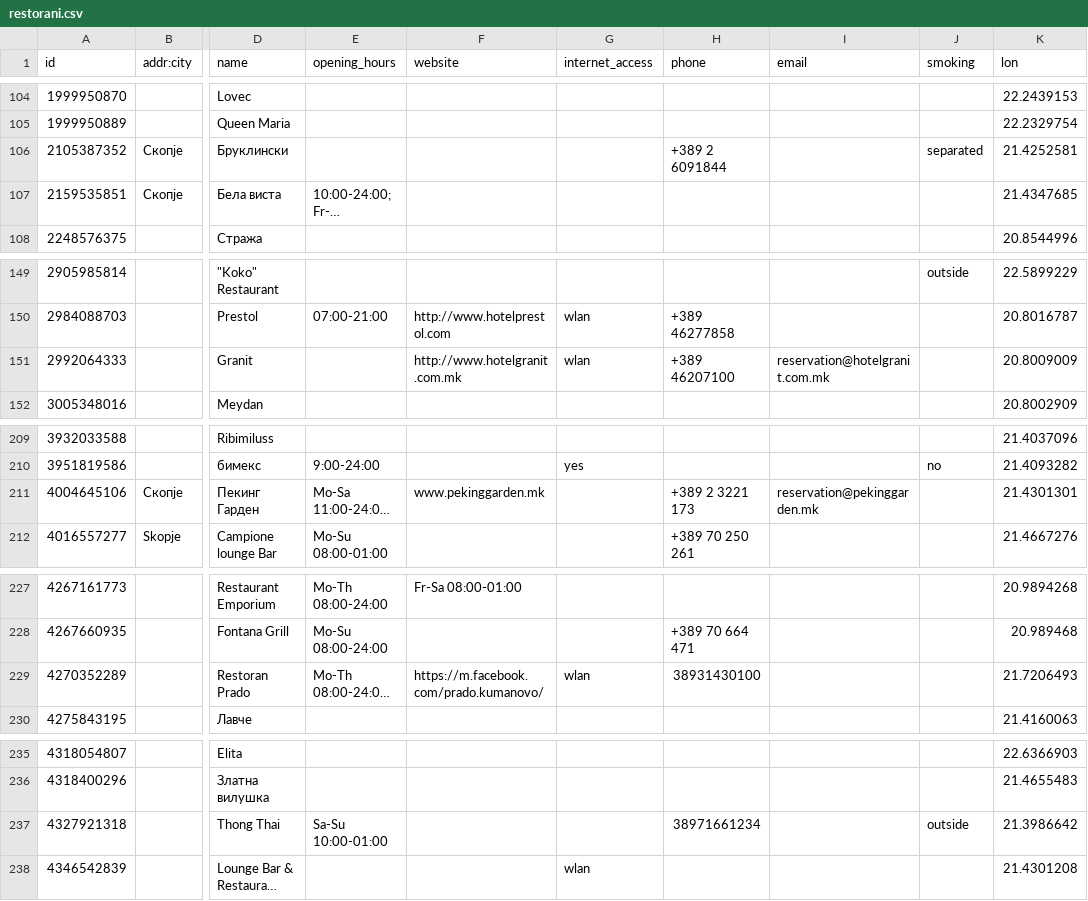
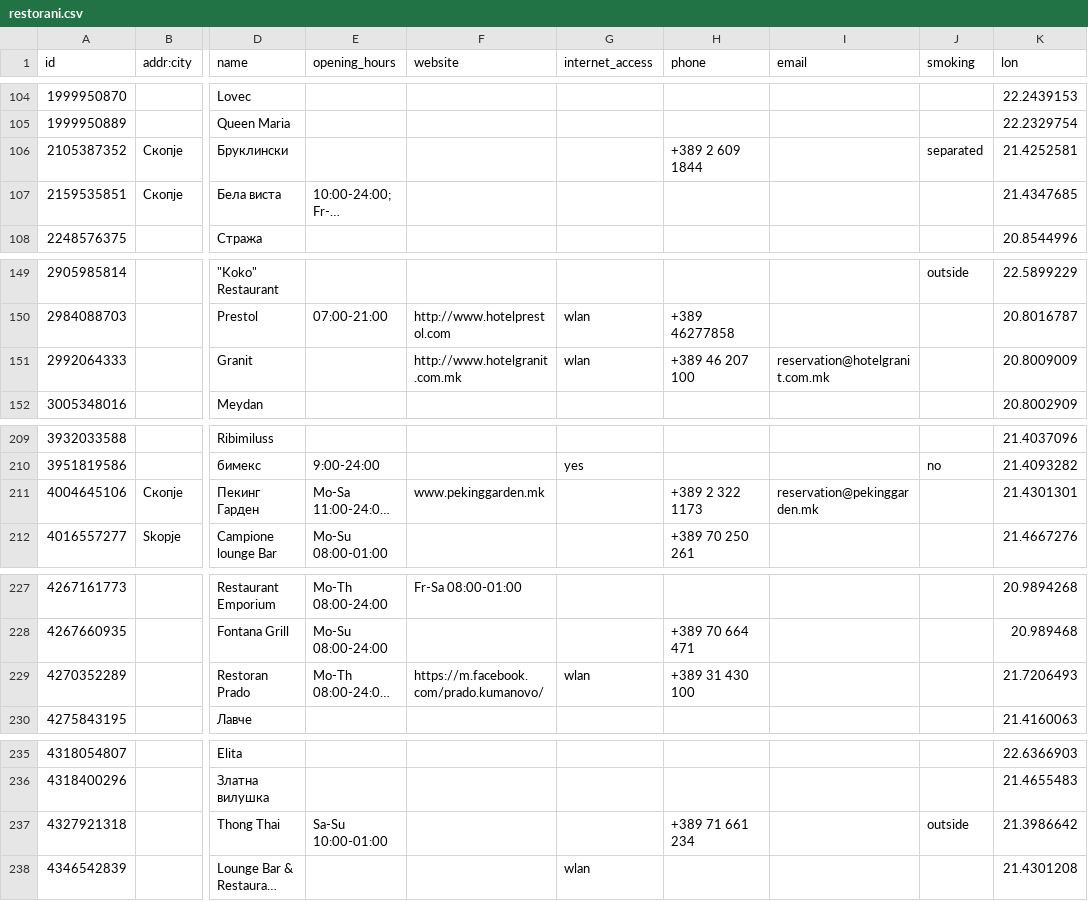
Before and after one commit to katerinapoposka/spring-restaurants, a CSV file: Domasna1/restorani.csv, drawn as a sheet; only a part is shown, gaps mark what is left out; long unchanged cells end in …; the diff covers the shown part only; the diff names each change by its address in the sheet, - before the commit and + after, or states it on an @@ line.

```diff
--- a/Domasna1/restorani.csv
+++ b/Domasna1/restorani.csv
-H106 (phone): +389 2 6091844
+H106 (phone): +389 2 609 1844
-H151 (phone): +389 46207100
+H151 (phone): +389 46 207 100
-H211 (phone): +389 2 3221 173
+H211 (phone): +389 2 322 1173
-H229 (phone): 38931430100
+H229 (phone): +389 31 430 100
-H237 (phone): 38971661234
+H237 (phone): +389 71 661 234
```
Also changed, not shown: 10 edited cells elsewhere in this file.
